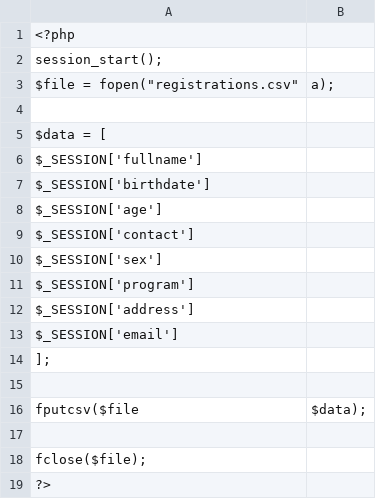
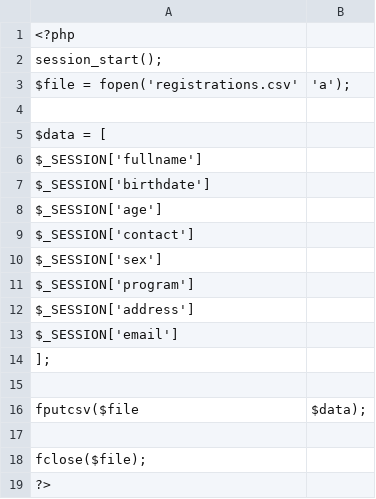
Before and after one commit to gisella-dmti/labs-2627, a CSV file: lab2a/registrations.csv, drawn as a sheet.

Commit message:
Fix file opening quotes in registrations.csv

```diff
--- a/lab2a/registrations.csv
+++ b/lab2a/registrations.csv
@@ -2,3 +2,3 @@
 session_start();
-$file = fopen("registrations.csv", "a");
+$file = fopen('registrations.csv', 'a');
 
```
